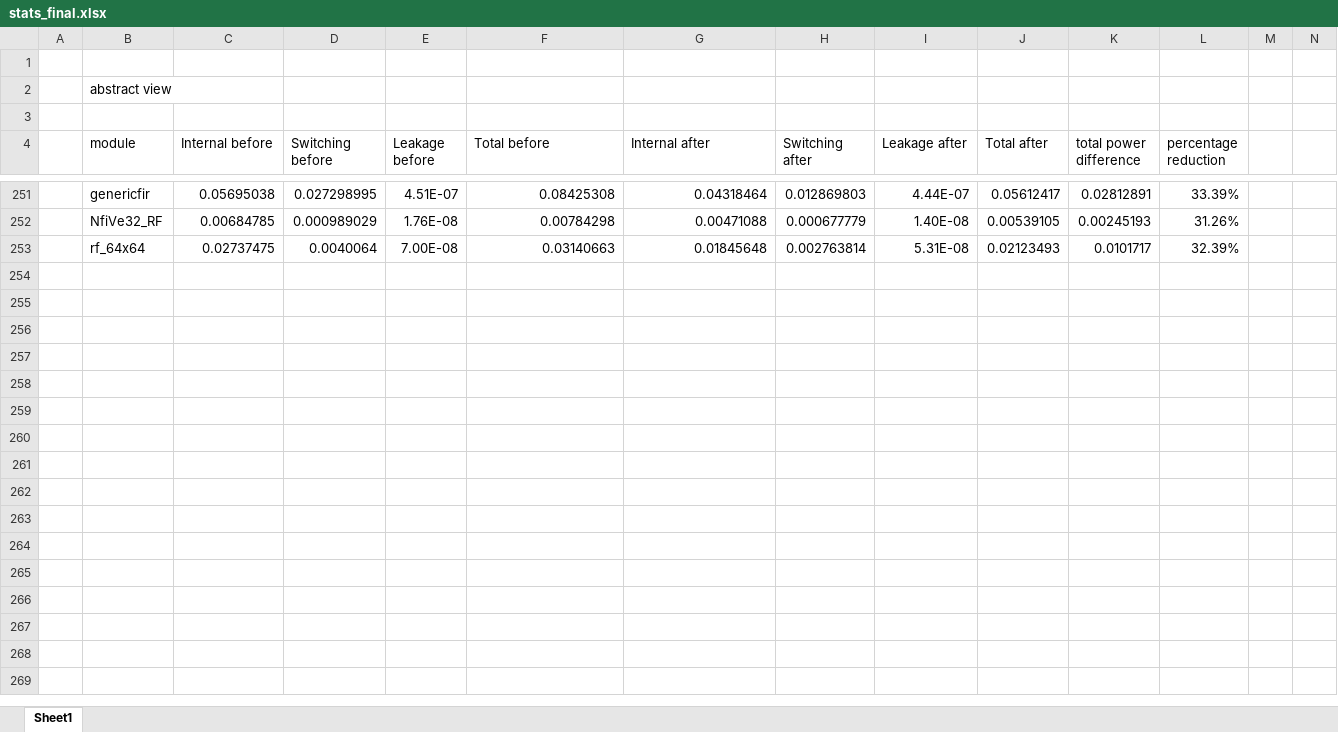
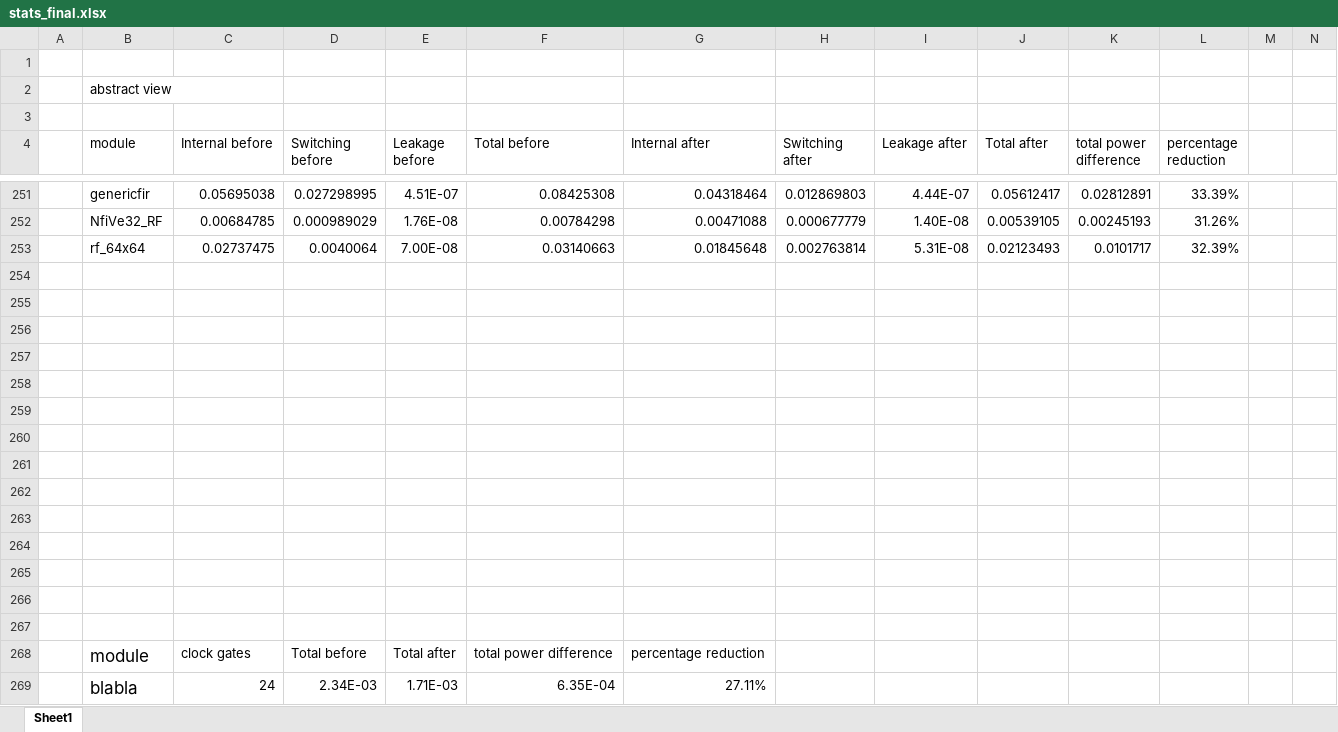
Before and after one commit to AUCOHL/Lighter, an Excel workbook: power_report/stats_final.xlsx, sheet Sheet1, drawn as a sheet; only a part is shown, gaps mark what is left out; values as stored, in another font and other column widths than the file's, no borders; rows hold the shown columns only; the diff covers the shown part only; the diff names each change by its address in the sheet, - before the commit and + after, or states it on an @@ line.

```diff
--- a/power_report/stats_final.xlsx (sheet Sheet1)
+++ b/power_report/stats_final.xlsx (sheet Sheet1)
+row 254: (empty)
+row 255: (empty)
+row 256: (empty)
+row 257: (empty)
+row 258: (empty)
+row 259: (empty)
+row 260: (empty)
+row 261: (empty)
+row 262: (empty)
+row 263: (empty)
+row 264: (empty)
+row 265: (empty)
+row 266: (empty)
+row 267: (empty)
+row 268:  | module | clock gates | Total before | Total after | total power difference | percentage reduction
+row 269:  | blabla | 24 | 2.34E-03 | 1.71E-03 | 6.35E-04 | 27.11%
```
Also changed, not shown: 16 added rows elsewhere in this sheet, 59 other files.
